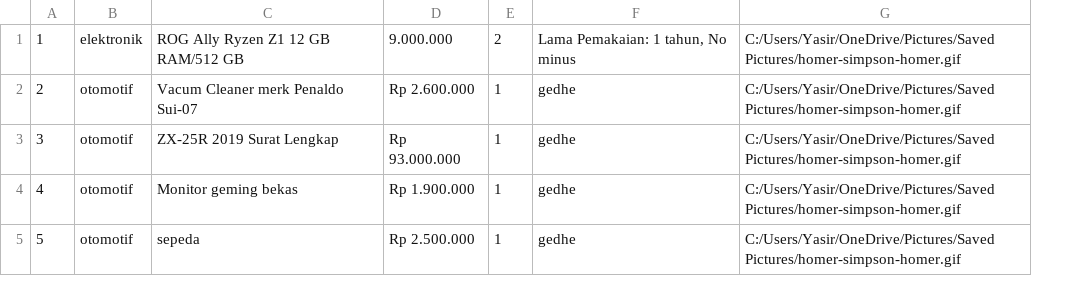
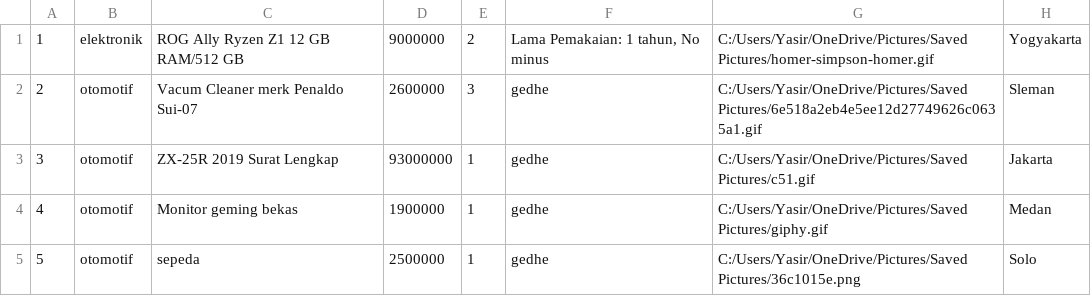
Before and after one commit to Muyasha/ExpoSemester2, a CSV file: bin/dataBarang.csv, drawn as a sheet; removed rows and columns are numbered as before the commit, all else as after; the diff names each change by its address in the sheet, - before the commit and + after, or states it on an @@ line.

```diff
--- a/bin/dataBarang.csv
+++ b/bin/dataBarang.csv
-column D, rows 1-5: 9.000.000 | Rp 2.600.000 | Rp 93.000.000 | Rp 1.900.000 | Rp 2.500.000
+column D, rows 1-5: 9000000 | 2600000 | 93000000 | 1900000 | 2500000
-column G, rows 1-5: all C:/Users/Yasir/OneDrive/Pictures/Saved Pictures/homer-simpson-homer.gif
+column G, rows 1-5: C:/Users/Yasir/OneDrive/Pictures/Saved Pictures/homer-simpson-homer.gif | C:/Users/Yasir/OneDrive/Pictures/Saved Pictures/6e518a2eb4e5ee12d27749626c0635a1.gif | C:/Users/Yasir/OneDrive/Pictures/Saved Pictures/c51.gif | C:/Users/Yasir/OneDrive/Pictures/Saved Pictures/giphy.gif | C:/Users/Yasir/OneDrive/Pictures/Saved Pictures/36c1015e.png
+column H, rows 1-5: Yogyakarta | Sleman | Jakarta | Medan | Solo
-E2: 1
+E2: 3
```
Also changed, not shown: src/dataBarang.csv, 45 other files.
